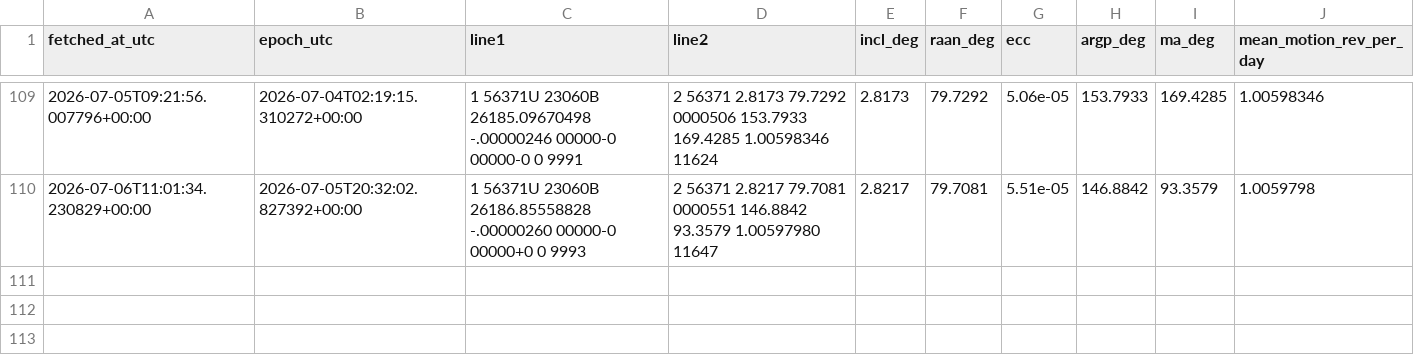
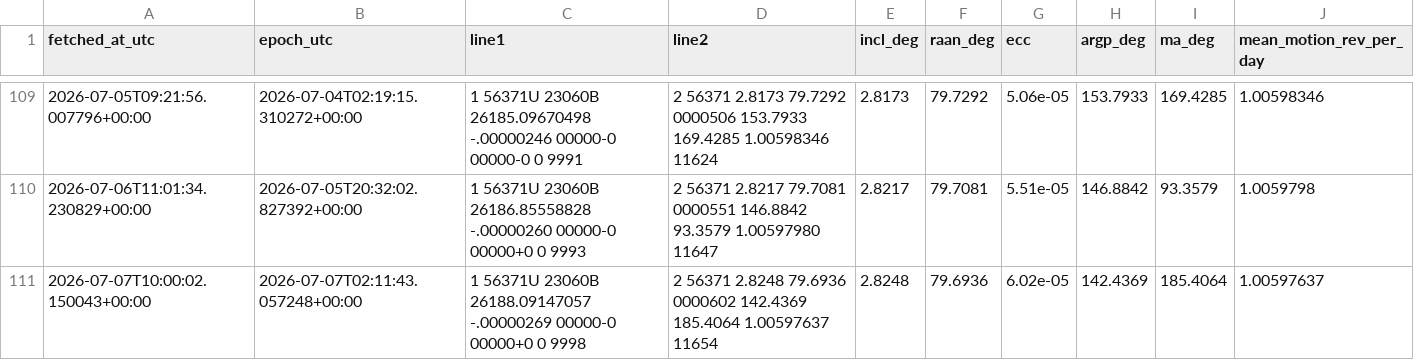
Before and after one commit to is443-eng/sandbox, a CSV file: 01_query_api/data/tle_history_56371.csv, drawn as a sheet; only a part is shown, gaps mark what is left out; the diff names each change by its address in the sheet, - before the commit and + after, or states it on an @@ line.

```diff
--- a/01_query_api/data/tle_history_56371.csv
+++ b/01_query_api/data/tle_history_56371.csv
+row 111: 2026-07-07T10:00:02.150043+00:00 | 2026-07-07T02:11:43.057248+00:00 | 1 56371U 23060B 26188.09147057 -.00000269 00000-0 00000+0 0 9998 | 2 56371 2.8248 79.6936 0000602 142.4369 185.4064 1.00597637 11654 | 2.8248 | 79.6936 | 6.02e-05 | 142.4369 | 185.4064 | 1.00597637
```
